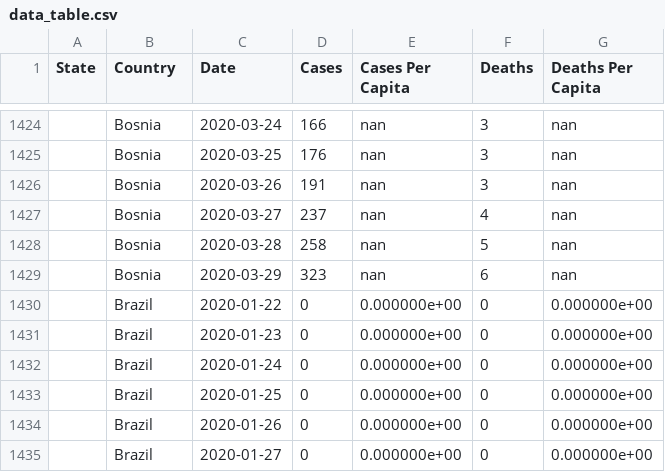
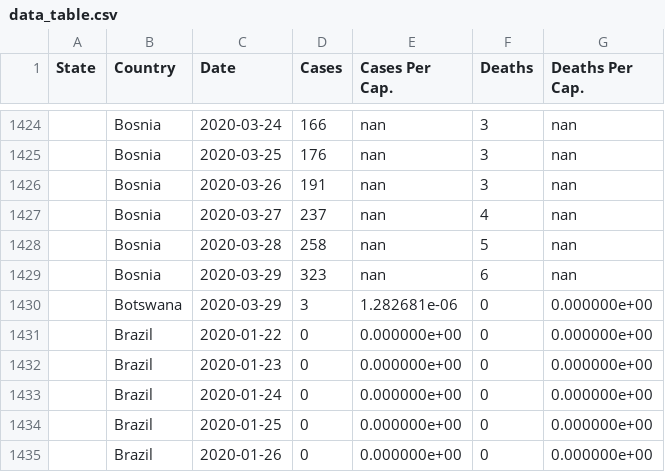
Before and after one commit to rben01/covid19, a CSV file: data/data_table.csv, drawn as a sheet; only a part is shown, gaps mark what is left out; the shorter side is filled out with more unchanged rows; the diff names each change by its address in the sheet, - before the commit and + after, or states it on an @@ line.

```diff
--- a/data/data_table.csv
+++ b/data/data_table.csv
-E1: Cases Per Capita
+E1: Cases Per Cap.
-G1: Deaths Per Capita
+G1: Deaths Per Cap.
+row 1430:  | Botswana | 2020-03-29 | 3 | 1.282681e-06 | 0 | 0.000000e+00
```
Also changed, not shown: data/covid_states_daily.csv, 3 other files.
